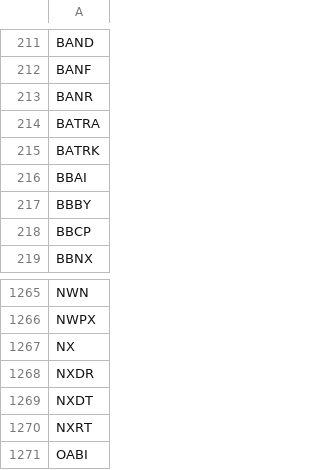
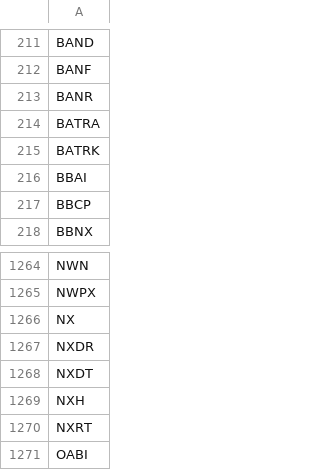
Before and after one commit to benjaminpo/finance-dataset, a CSV file: config/listings/russell2000-constituents.csv, drawn as a sheet; only a part is shown, gaps mark what is left out; removed rows and columns are numbered as before the commit, all else as after; the diff names each change by its address in the sheet, - before the commit and + after, or states it on an @@ line.

```diff
--- a/config/listings/russell2000-constituents.csv
+++ b/config/listings/russell2000-constituents.csv
-row 217: BBBY
+row 1269: NXH
```
